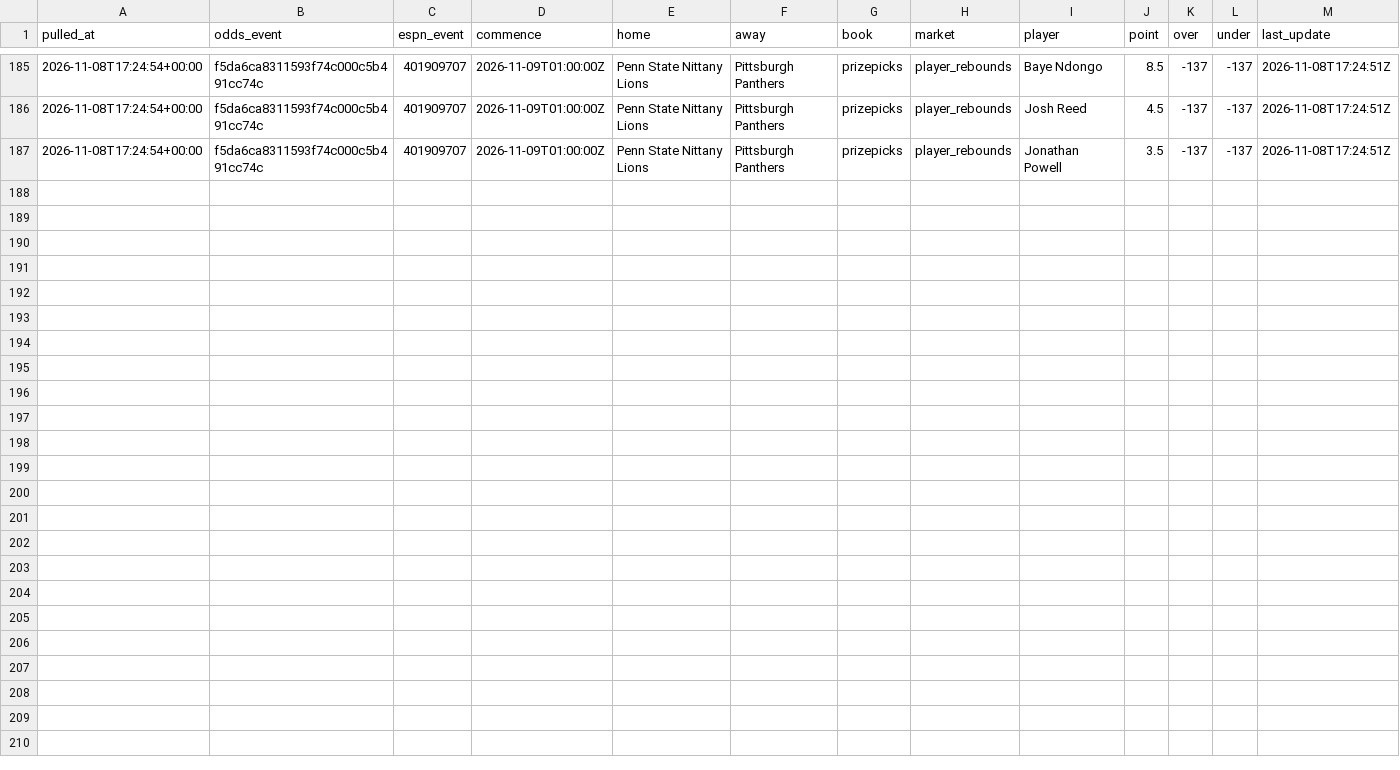
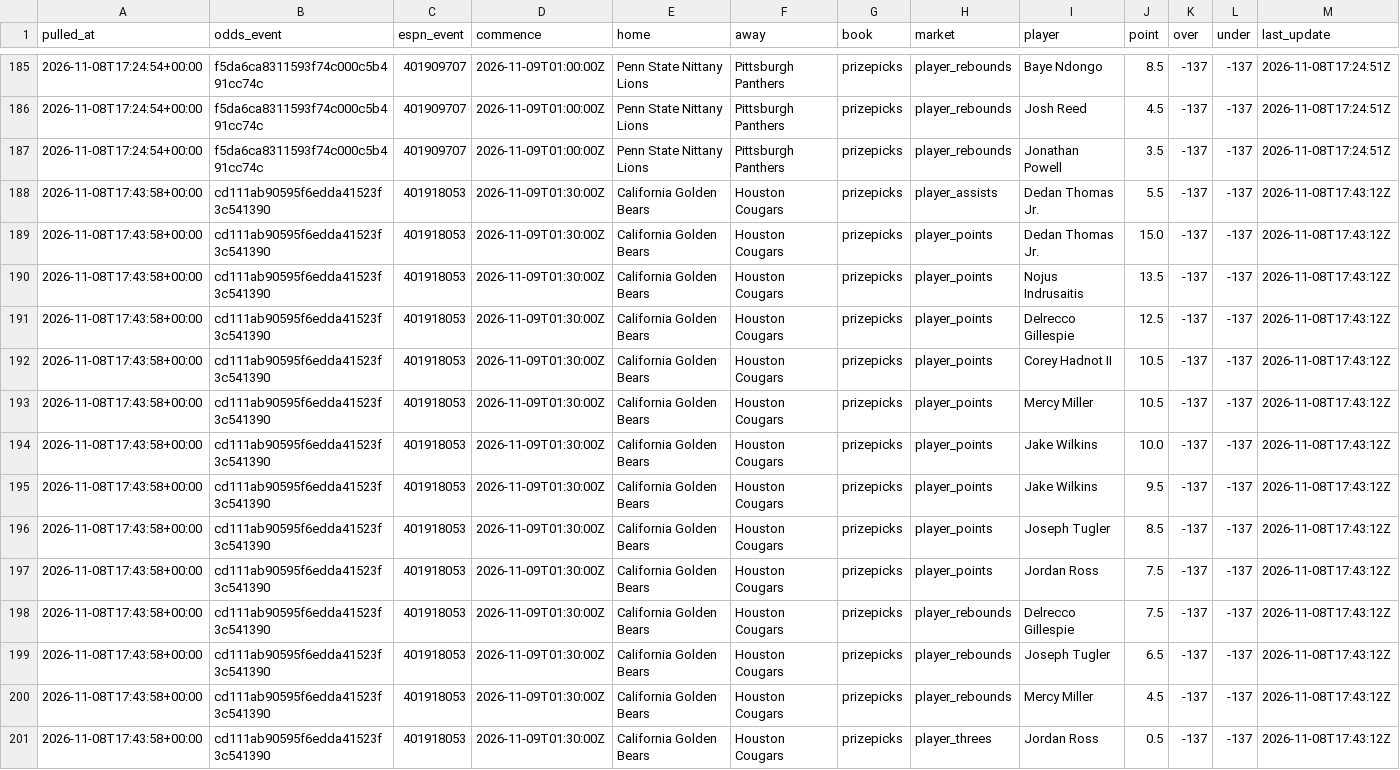
Before and after one commit to jlwin1995-alt/CBB, a CSV file: data/log/lines_log.csv, drawn as a sheet; only a part is shown, gaps mark what is left out; the diff names each change by its address in the sheet, - before the commit and + after, or states it on an @@ line.

```diff
--- a/data/log/lines_log.csv
+++ b/data/log/lines_log.csv
+row 188: 2026-11-08T17:43:58+00:00 | cd111ab90595f6edda41523f3c541390 | 401918053 | 2026-11-09T01:30:00Z | California Golden Bears | Houston Cougars | prizepicks | player_assists | Dedan Thomas Jr. | 5.5 | -137 | -137 | 2026-11-08T17:43:12Z
+row 189: 2026-11-08T17:43:58+00:00 | cd111ab90595f6edda41523f3c541390 | 401918053 | 2026-11-09T01:30:00Z | California Golden Bears | Houston Cougars | prizepicks | player_points | Dedan Thomas Jr. | 15.0 | -137 | -137 | 2026-11-08T17:43:12Z
+row 190: 2026-11-08T17:43:58+00:00 | cd111ab90595f6edda41523f3c541390 | 401918053 | 2026-11-09T01:30:00Z | California Golden Bears | Houston Cougars | prizepicks | player_points | Nojus Indrusaitis | 13.5 | -137 | -137 | 2026-11-08T17:43:12Z
+row 191: 2026-11-08T17:43:58+00:00 | cd111ab90595f6edda41523f3c541390 | 401918053 | 2026-11-09T01:30:00Z | California Golden Bears | Houston Cougars | prizepicks | player_points | Delrecco Gillespie | 12.5 | -137 | -137 | 2026-11-08T17:43:12Z
+row 192: 2026-11-08T17:43:58+00:00 | cd111ab90595f6edda41523f3c541390 | 401918053 | 2026-11-09T01:30:00Z | California Golden Bears | Houston Cougars | prizepicks | player_points | Corey Hadnot II | 10.5 | -137 | -137 | 2026-11-08T17:43:12Z
+row 193: 2026-11-08T17:43:58+00:00 | cd111ab90595f6edda41523f3c541390 | 401918053 | 2026-11-09T01:30:00Z | California Golden Bears | Houston Cougars | prizepicks | player_points | Mercy Miller | 10.5 | -137 | -137 | 2026-11-08T17:43:12Z
+row 194: 2026-11-08T17:43:58+00:00 | cd111ab90595f6edda41523f3c541390 | 401918053 | 2026-11-09T01:30:00Z | California Golden Bears | Houston Cougars | prizepicks | player_points | Jake Wilkins | 10.0 | -137 | -137 | 2026-11-08T17:43:12Z
+row 195: 2026-11-08T17:43:58+00:00 | cd111ab90595f6edda41523f3c541390 | 401918053 | 2026-11-09T01:30:00Z | California Golden Bears | Houston Cougars | prizepicks | player_points | Jake Wilkins | 9.5 | -137 | -137 | 2026-11-08T17:43:12Z
+row 196: 2026-11-08T17:43:58+00:00 | cd111ab90595f6edda41523f3c541390 | 401918053 | 2026-11-09T01:30:00Z | California Golden Bears | Houston Cougars | prizepicks | player_points | Joseph Tugler | 8.5 | -137 | -137 | 2026-11-08T17:43:12Z
+row 197: 2026-11-08T17:43:58+00:00 | cd111ab90595f6edda41523f3c541390 | 401918053 | 2026-11-09T01:30:00Z | California Golden Bears | Houston Cougars | prizepicks | player_points | Jordan Ross | 7.5 | -137 | -137 | 2026-11-08T17:43:12Z
+row 198: 2026-11-08T17:43:58+00:00 | cd111ab90595f6edda41523f3c541390 | 401918053 | 2026-11-09T01:30:00Z | California Golden Bears | Houston Cougars | prizepicks | player_rebounds | Delrecco Gillespie | 7.5 | -137 | -137 | 2026-11-08T17:43:12Z
+row 199: 2026-11-08T17:43:58+00:00 | cd111ab90595f6edda41523f3c541390 | 401918053 | 2026-11-09T01:30:00Z | California Golden Bears | Houston Cougars | prizepicks | player_rebounds | Joseph Tugler | 6.5 | -137 | -137 | 2026-11-08T17:43:12Z
+row 200: 2026-11-08T17:43:58+00:00 | cd111ab90595f6edda41523f3c541390 | 401918053 | 2026-11-09T01:30:00Z | California Golden Bears | Houston Cougars | prizepicks | player_rebounds | Mercy Miller | 4.5 | -137 | -137 | 2026-11-08T17:43:12Z
+row 201: 2026-11-08T17:43:58+00:00 | cd111ab90595f6edda41523f3c541390 | 401918053 | 2026-11-09T01:30:00Z | California Golden Bears | Houston Cougars | prizepicks | player_threes | Jordan Ross | 0.5 | -137 | -137 | 2026-11-08T17:43:12Z
```
Also changed, not shown: data/log/credits.csv, data/log/proj_log.csv, 5 other files.
